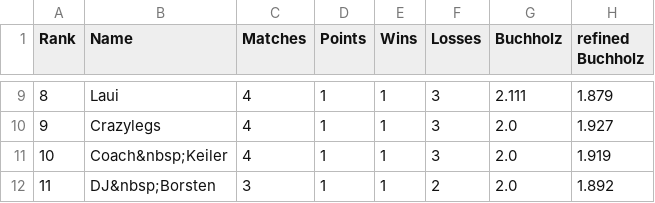
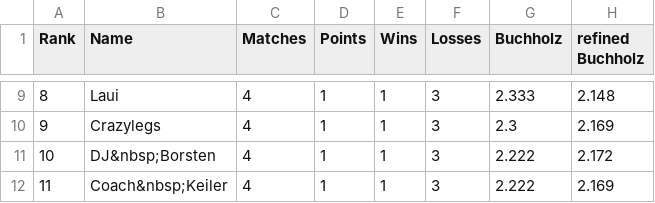
Before and after one commit to flunkypiraten/flunkypiraten.github.io, a CSV file: _data/table.csv, drawn as a sheet; only a part is shown, gaps mark what is left out; the diff covers the shown part only.

```diff
--- a/_data/table.csv
+++ b/_data/table.csv
@@ -9,4 +9,4 @@ Rank,Name,Matches,Points,Wins,Losses,Buchholz,refined Buchholz
-8,Laui,4,1,1,3,2.111,1.879
-9,Crazylegs,4,1,1,3,2.0,1.927
-10,Coach&nbsp;Keiler,4,1,1,3,2.0,1.919
-11,DJ&nbsp;Borsten,3,1,1,2,2.0,1.892
+8,Laui,4,1,1,3,2.333,2.148
+9,Crazylegs,4,1,1,3,2.3,2.169
+10,DJ&nbsp;Borsten,4,1,1,3,2.222,2.172
+11,Coach&nbsp;Keiler,4,1,1,3,2.222,2.169
```
Also changed, not shown: 33 edited cells elsewhere in this file.
